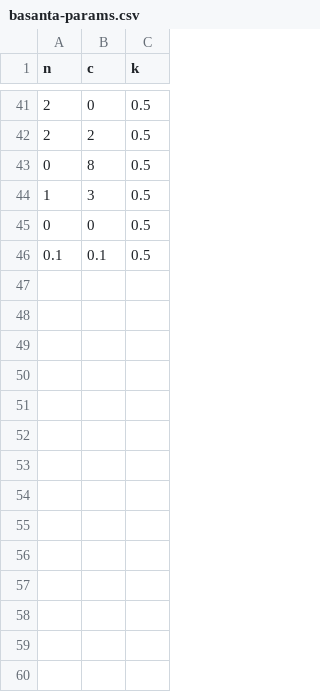
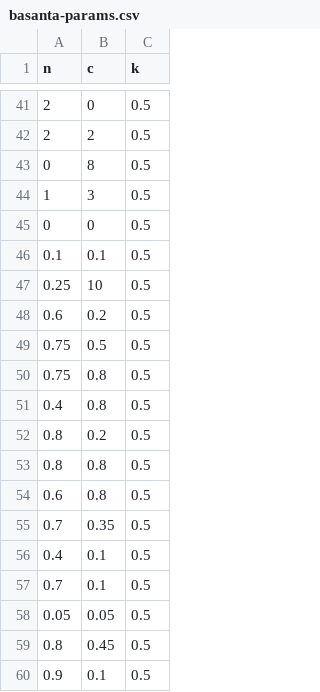
Before and after one commit to wisefool769/evolutionary-games, a CSV file: Results/Basanta/basanta-params.csv, drawn as a sheet; only a part is shown, gaps mark what is left out; the diff names each change by its address in the sheet, - before the commit and + after, or states it on an @@ line.

```diff
--- a/Results/Basanta/basanta-params.csv
+++ b/Results/Basanta/basanta-params.csv
+row 47: 0.25 | 10 | 0.5
+row 48: 0.6 | 0.2 | 0.5
+row 49: 0.75 | 0.5 | 0.5
+row 50: 0.75 | 0.8 | 0.5
+row 51: 0.4 | 0.8 | 0.5
+row 52: 0.8 | 0.2 | 0.5
+row 53: 0.8 | 0.8 | 0.5
+row 54: 0.6 | 0.8 | 0.5
+row 55: 0.7 | 0.35 | 0.5
+row 56: 0.4 | 0.1 | 0.5
+row 57: 0.7 | 0.1 | 0.5
+row 58: 0.05 | 0.05 | 0.5
+row 59: 0.8 | 0.45 | 0.5
+row 60: 0.9 | 0.1 | 0.5
```
Also changed, not shown: Results/Basanta/basanta_param-scan.csv, Results/Dingli/dingli-params.csv, 38 other files.
